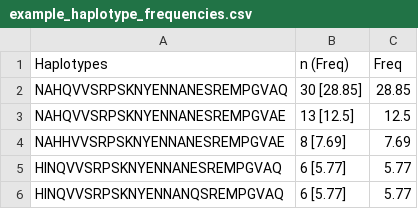
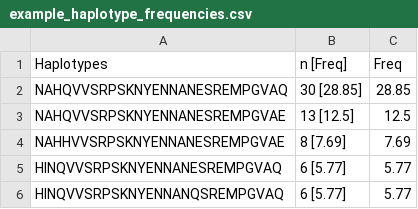
Before and after one commit to kevin-wamae/HaploFreqPipe, a CSV file: 04_data_output/example_haplotype_frequencies.csv, drawn as a sheet; only a part is shown.

```diff
--- a/04_data_output/example_haplotype_frequencies.csv
+++ b/04_data_output/example_haplotype_frequencies.csv
@@ -1,2 +1,2 @@
-Haplotypes,n (Freq),Freq
+Haplotypes,n [Freq],Freq
 NAHQVVSRPSKNYENNANESREMPGVAQ,30 [28.85],28.85
```
Also changed, not shown: 1 other file.
